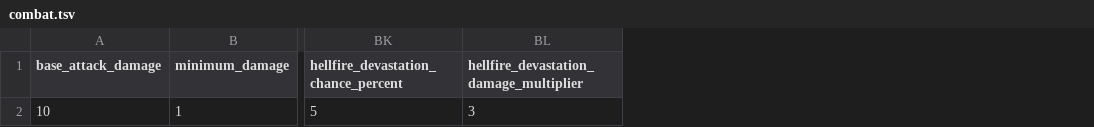
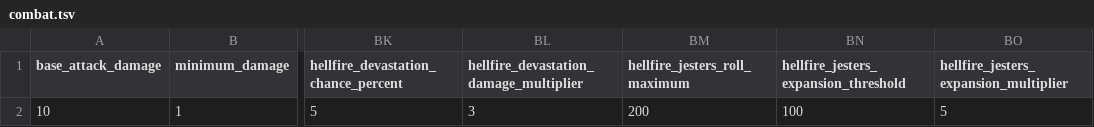
Before and after one commit to efedo/Godevilution, a TSV file: server/content/base/combat.tsv, drawn as a sheet; only a part is shown, gaps mark what is left out; the diff names each change by its address in the sheet, - before the commit and + after, or states it on an @@ line.

Commit message:
feat(content): externalize Hellfire Jesters tuning

```diff
--- a/server/content/base/combat.tsv
+++ b/server/content/base/combat.tsv
+column BM (hellfire_jesters_roll_maximum), row 2: 200
+column BN, rows 1-2: hellfire_jesters_expansion_threshold | 100
+column BO, rows 1-2: hellfire_jesters_expansion_multiplier | 5
```
Also changed, not shown: server/content/hellfire/combat.tsv, 5 other files.
